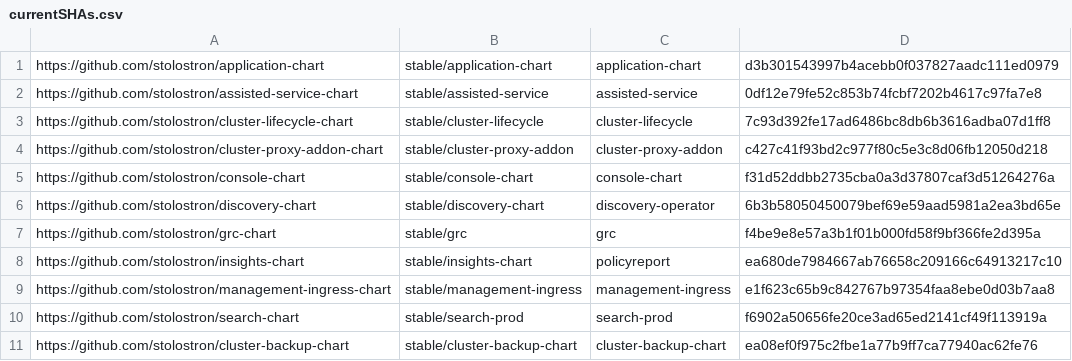
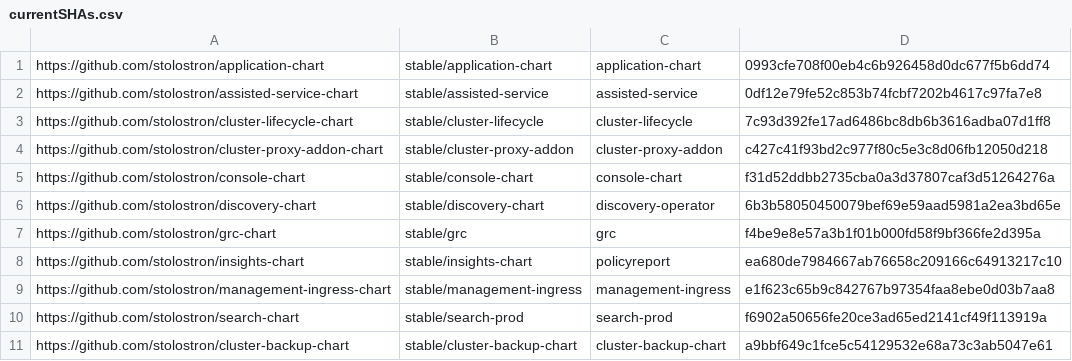
Before and after one commit to stolostron/multiclusterhub-repo, a CSV file: currentSHAs.csv, drawn as a sheet.

```diff
--- a/currentSHAs.csv
+++ b/currentSHAs.csv
@@ -1,2 +1,2 @@
-https://github.com/stolostron/application-chart,stable/application-chart,application-chart,d3b301543997b4acebb0f037827aadc111ed0979
+https://github.com/stolostron/application-chart,stable/application-chart,application-chart,0993cfe708f00eb4c6b926458d0dc677f5b6dd74
 https://github.com/stolostron/assisted-service-chart,stable/assisted-service,assisted-service,0df12e79fe52c853b74fcbf7202b4617c97fa7e8
@@ -10,2 +10,2 @@ https://github.com/stolostron/management-ingress-chart,stable/management-ingress
 https://github.com/stolostron/search-chart,stable/search-prod,search-prod,f6902a50656fe20ce3ad65ed2141cf49f113919a
-https://github.com/stolostron/cluster-backup-chart,stable/cluster-backup-chart,cluster-backup-chart,ea08ef0f975c2fbe1a77b9ff7ca77940ac62fe76
+https://github.com/stolostron/cluster-backup-chart,stable/cluster-backup-chart,cluster-backup-chart,a9bbf649c1fce5c54129532e68a73c3ab5047e61
```
Also changed, not shown: 2 other files.
